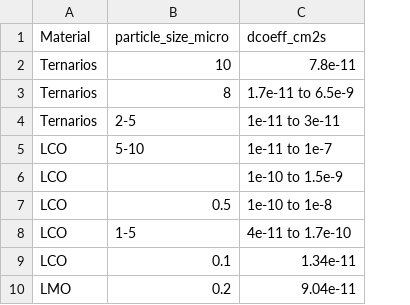
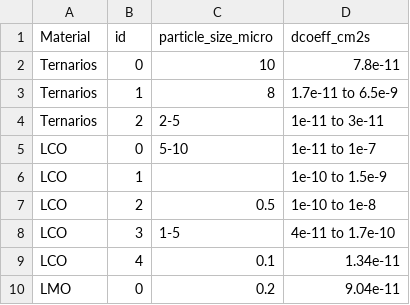
Before and after one commit to fernandezfran/thesis, a CSV file: src/FastCharging/umbem/datasets/experimental_data.csv, drawn as a sheet; only a part is shown; the diff names each change by its address in the sheet, - before the commit and + after, or states it on an @@ line.

Commit message:
FC umbem py

```diff
--- a/src/FastCharging/umbem/datasets/experimental_data.csv
+++ b/src/FastCharging/umbem/datasets/experimental_data.csv
+column B (id), rows 2-10: 0 | 1 | 2 | 0 | 1 | 2 | 3 | 4 | 0
```
Also changed, not shown: 10 other files.
